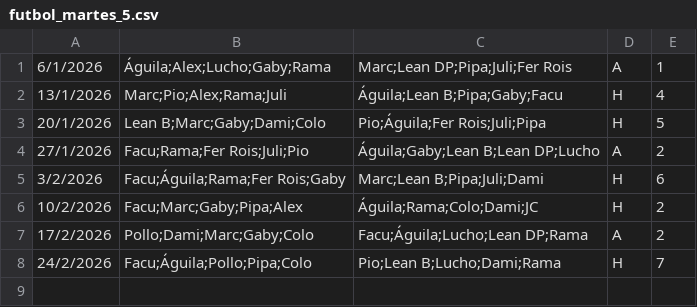
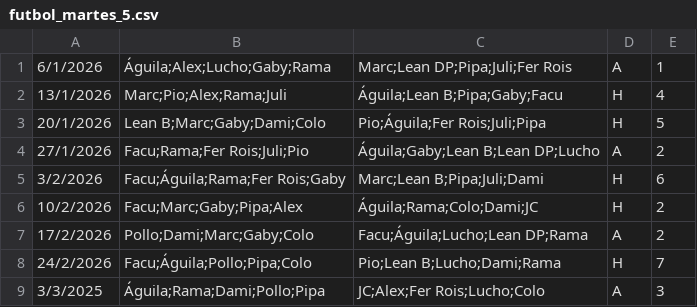
Before and after one commit to ramimartin/polimiedos, a CSV file: data/futbol_martes_5.csv, drawn as a sheet; the diff names each change by its address in the sheet, - before the commit and + after, or states it on an @@ line.

Commit message:
Resultados 4/2/2026

```diff
--- a/data/futbol_martes_5.csv
+++ b/data/futbol_martes_5.csv
+row 9: 3/3/2025 | Águila;Rama;Dami;Pollo;Pipa | JC;Alex;Fer Rois;Lucho;Colo | A | 3
```
